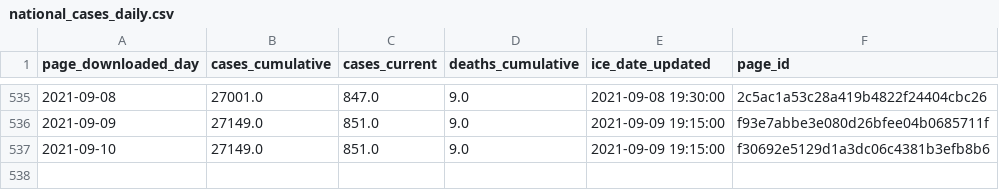
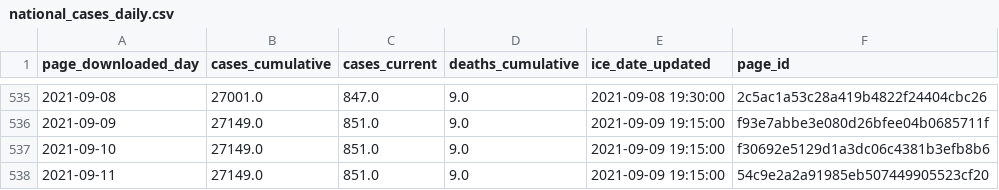
Before and after one commit to vera-institute/ice-detention-covid, a CSV file: data_daily/national_cases_daily.csv, drawn as a sheet; only a part is shown, gaps mark what is left out; the diff names each change by its address in the sheet, - before the commit and + after, or states it on an @@ line.

```diff
--- a/data_daily/national_cases_daily.csv
+++ b/data_daily/national_cases_daily.csv
+row 538: 2021-09-11 | 27149.0 | 851.0 | 9.0 | 2021-09-09 19:15:00 | 54c9e2a2a91985eb507449905523cf20
```
Also changed, not shown: data_daily/national_population_daily.csv, data_daily/national_tests_daily.csv, 6 other files.
